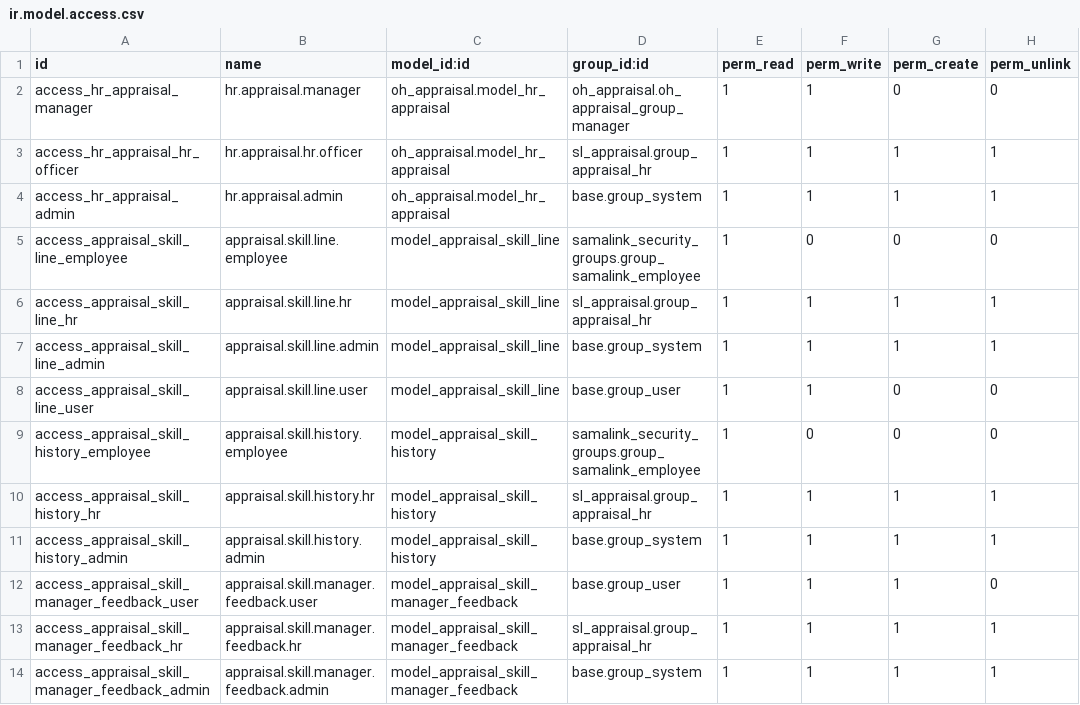
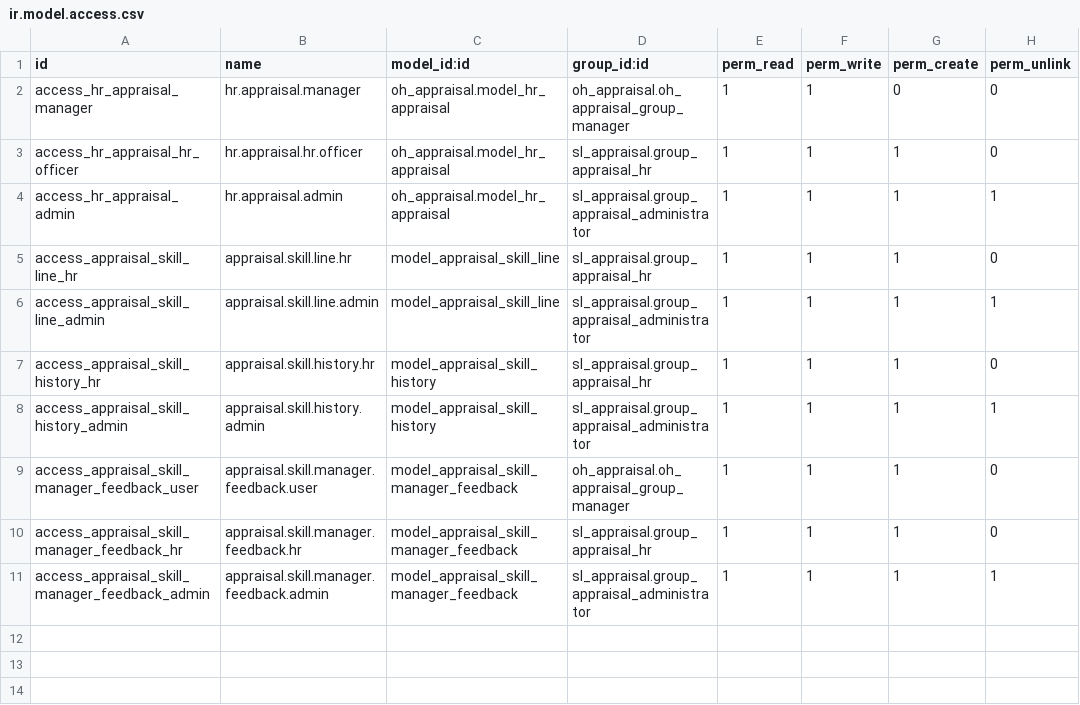
Before and after one commit to sama-link/sama-link-odoo, a CSV file: sl_appraisal/security/ir.model.access.csv, drawn as a sheet.

Commit message:
make changews in appriasal group3

```diff
--- a/sl_appraisal/security/ir.model.access.csv
+++ b/sl_appraisal/security/ir.model.access.csv
@@ -2,13 +2,10 @@ id,name,model_id:id,group_id:id,perm_read,perm_write,perm_create,perm_unlink
 access_hr_appraisal_manager,hr.appraisal.manager,oh_appraisal.model_hr_appraisal,oh_appraisal.oh_appraisal_group_manager,1,1,0,0
-access_hr_appraisal_hr_officer,hr.appraisal.hr.officer,oh_appraisal.model_hr_appraisal,sl_appraisal.group_appraisal_hr,1,1,1,1
-access_hr_appraisal_admin,hr.appraisal.admin,oh_appraisal.model_hr_appraisal,base.group_system,1,1,1,1
-access_appraisal_skill_line_employee,appraisal.skill.line.employee,model_appraisal_skill_line,samalink_security_groups.group_samalink_employee,1,0,0,0
-access_appraisal_skill_line_hr,appraisal.skill.line.hr,model_appraisal_skill_line,sl_appraisal.group_appraisal_hr,1,1,1,1
-access_appraisal_skill_line_admin,appraisal.skill.line.admin,model_appraisal_skill_line,base.group_system,1,1,1,1
-access_appraisal_skill_line_user,appraisal.skill.line.user,model_appraisal_skill_line,base.group_user,1,1,0,0
-access_appraisal_skill_history_employee,appraisal.skill.history.employee,model_appraisal_skill_history,samalink_security_groups.group_samalink_employee,1,0,0,0
-access_appraisal_skill_history_hr,appraisal.skill.history.hr,model_appraisal_skill_history,sl_appraisal.group_appraisal_hr,1,1,1,1
-access_appraisal_skill_history_admin,appraisal.skill.history.admin,model_appraisal_skill_history,base.group_system,1,1,1,1
-access_appraisal_skill_manager_feedback_user,appraisal.skill.manager.feedback.user,model_appraisal_skill_manager_feedback,base.group_user,1,1,1,0
-access_appraisal_skill_manager_feedback_hr,appraisal.skill.manager.feedback.hr,model_appraisal_skill_manager_feedback,sl_appraisal.group_appraisal_hr,1,1,1,1
-access_appraisal_skill_manager_feedback_admin,appraisal.skill.manager.feedback.admin,model_appraisal_skill_manager_feedback,base.group_system,1,1,1,1
+access_hr_appraisal_hr_officer,hr.appraisal.hr.officer,oh_appraisal.model_hr_appraisal,sl_appraisal.group_appraisal_hr,1,1,1,0
+access_hr_appraisal_admin,hr.appraisal.admin,oh_appraisal.model_hr_appraisal,sl_appraisal.group_appraisal_administrator,1,1,1,1
+access_appraisal_skill_line_hr,appraisal.skill.line.hr,model_appraisal_skill_line,sl_appraisal.group_appraisal_hr,1,1,1,0
+access_appraisal_skill_line_admin,appraisal.skill.line.admin,model_appraisal_skill_line,sl_appraisal.group_appraisal_administrator,1,1,1,1
+access_appraisal_skill_history_hr,appraisal.skill.history.hr,model_appraisal_skill_history,sl_appraisal.group_appraisal_hr,1,1,1,0
+access_appraisal_skill_history_admin,appraisal.skill.history.admin,model_appraisal_skill_history,sl_appraisal.group_appraisal_administrator,1,1,1,1
+access_appraisal_skill_manager_feedback_user,appraisal.skill.manager.feedback.user,model_appraisal_skill_manager_feedback,oh_appraisal.oh_appraisal_group_manager,1,1,1,0
+access_appraisal_skill_manager_feedback_hr,appraisal.skill.manager.feedback.hr,model_appraisal_skill_manager_feedback,sl_appraisal.group_appraisal_hr,1,1,1,0
+access_appraisal_skill_manager_feedback_admin,appraisal.skill.manager.feedback.admin,model_appraisal_skill_manager_feedback,sl_appraisal.group_appraisal_administrator,1,1,1,1
```
Also changed, not shown: 8 other files.
